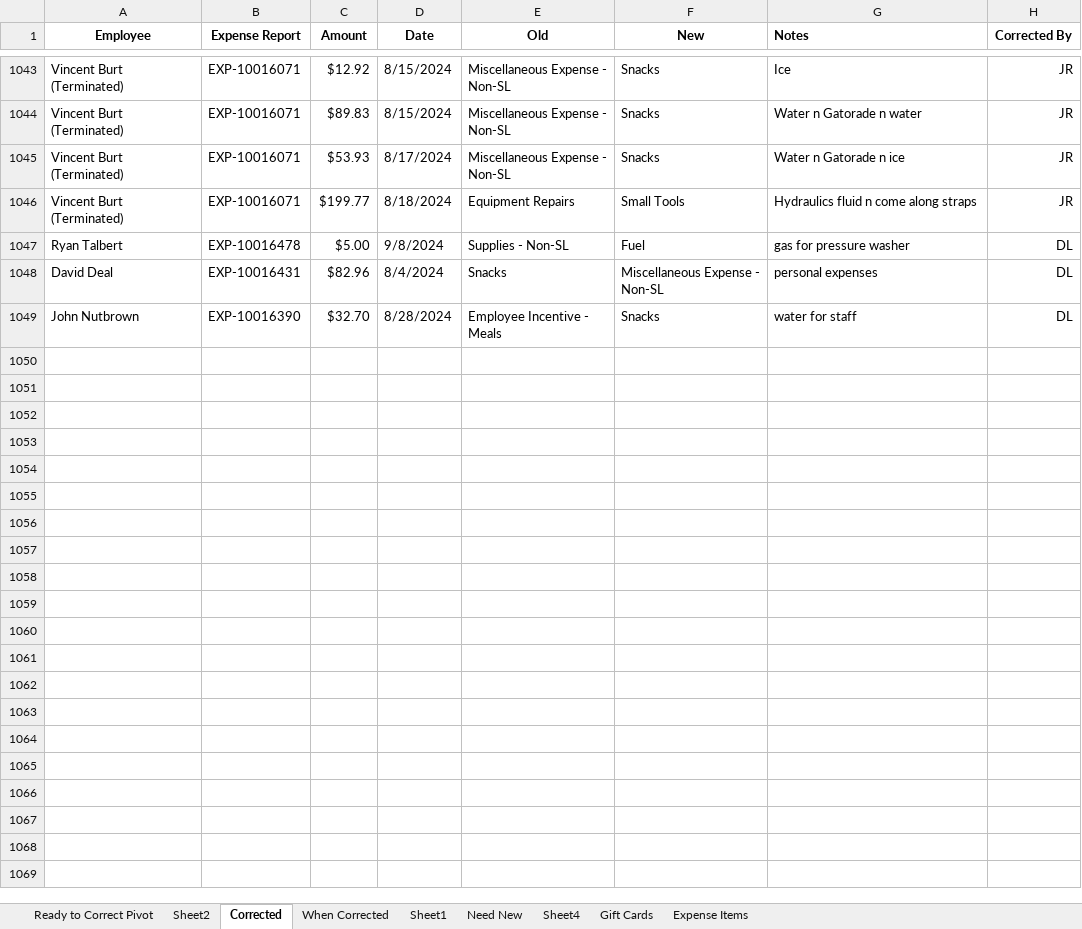
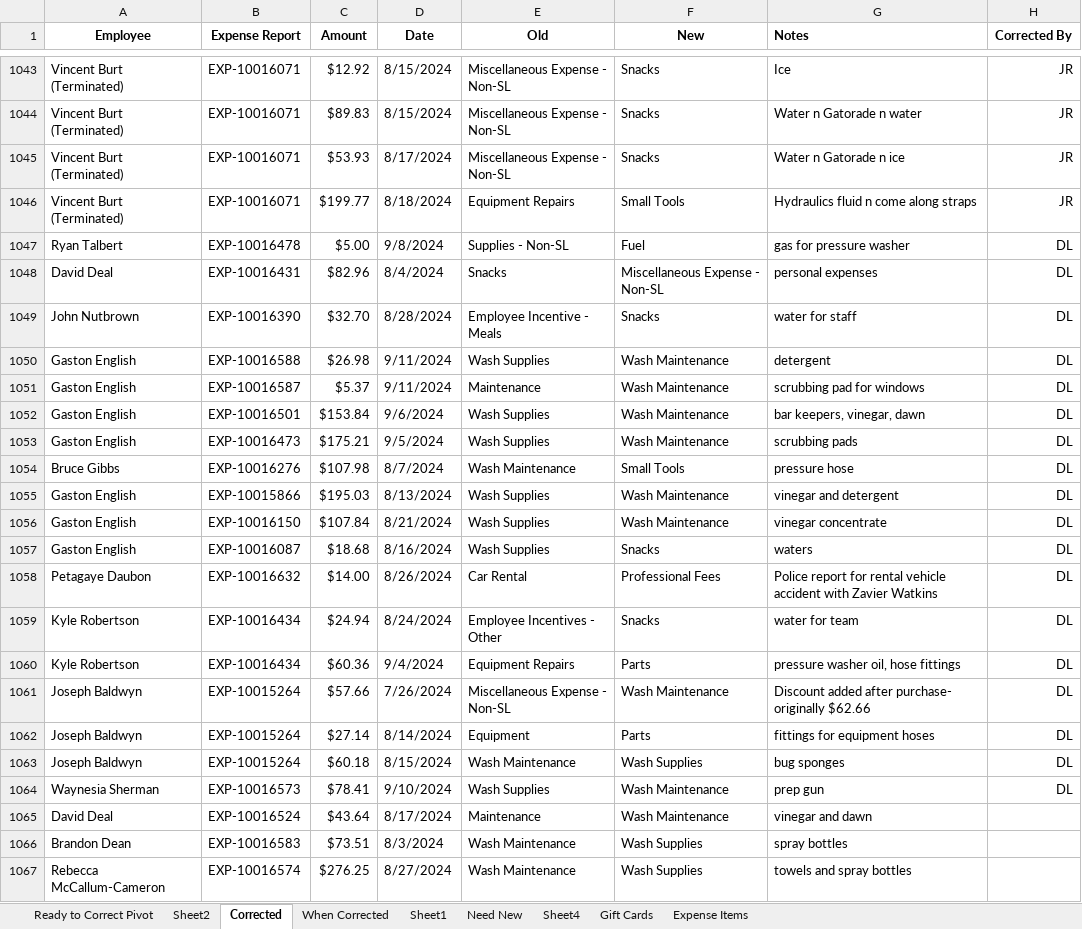
Before and after one commit to ryanlynch0925/Work_Projects, an Excel workbook: Expense_Reporting_Emails/Corrections V2.0.xlsx, sheet Corrected, drawn as a sheet; only a part is shown, gaps mark what is left out; values as stored, in another font and other column widths than the file's, no borders; conditional formats and table styles not drawn; the diff names each change by its address in the sheet, - before the commit and + after, or states it on an @@ line.

Commit message:
Updates to Data files 	modified:   Data.xlsx 	modified:   Expense_Reporting_Emails/Corrections V2.0.xlsx 	modified:   Expense_Reporting_Emails/Master Expense Report V4.0.xlsx 	modified:   Expense_Reporting_Emails/config.py 	modified:   Over_45_Days_Old/45-Day Report.xlsx 	modified:   Personal_Expense_Deduction_Email/Personal Expenses.xlsx

```diff
--- a/Expense_Reporting_Emails/Corrections V2.0.xlsx (sheet Corrected)
+++ b/Expense_Reporting_Emails/Corrections V2.0.xlsx (sheet Corrected)
+row 1050: Gaston English | EXP-10016588 | $26.98 | 9/11/2024 | Wash Supplies | Wash Maintenance | detergent | DL
+row 1051: Gaston English | EXP-10016587 | $5.37 | 9/11/2024 | Maintenance | Wash Maintenance | scrubbing pad for windows | DL
+row 1052: Gaston English | EXP-10016501 | $153.84 | 9/6/2024 | Wash Supplies | Wash Maintenance | bar keepers, vinegar, dawn | DL
+row 1053: Gaston English | EXP-10016473 | $175.21 | 9/5/2024 | Wash Supplies | Wash Maintenance | scrubbing pads | DL
+row 1054: Bruce Gibbs | EXP-10016276 | $107.98 | 8/7/2024 | Wash Maintenance | Small Tools | pressure hose | DL
+row 1055: Gaston English | EXP-10015866 | $195.03 | 8/13/2024 | Wash Supplies | Wash Maintenance | vinegar and detergent | DL
+row 1056: Gaston English | EXP-10016150 | $107.84 | 8/21/2024 | Wash Supplies | Wash Maintenance | vinegar concentrate | DL
+row 1057: Gaston English | EXP-10016087 | $18.68 | 8/16/2024 | Wash Supplies | Snacks | waters | DL
+row 1058: Petagaye Daubon | EXP-10016632 | $14.00 | 8/26/2024 | Car Rental | Professional Fees | Police report for rental vehicle accident with Zavier Watkins | DL
+row 1059: Kyle Robertson | EXP-10016434 | $24.94 | 8/24/2024 | Employee Incentives - Other | Snacks | water for team | DL
+row 1060: Kyle Robertson | EXP-10016434 | $60.36 | 9/4/2024 | Equipment Repairs | Parts | pressure washer oil, hose fittings | DL
+row 1061: Joseph Baldwyn | EXP-10015264 | $57.66 | 7/26/2024 | Miscellaneous Expense - Non-SL | Wash Maintenance | Discount added after purchase- originally $62.66 | DL
+row 1062: Joseph Baldwyn | EXP-10015264 | $27.14 | 8/14/2024 | Equipment | Parts | fittings for equipment hoses | DL
+row 1063: Joseph Baldwyn | EXP-10015264 | $60.18 | 8/15/2024 | Wash Maintenance | Wash Supplies | bug sponges | DL
+row 1064: Waynesia Sherman | EXP-10016573 | $78.41 | 9/10/2024 | Wash Supplies | Wash Maintenance | prep gun | DL
+row 1065: David Deal | EXP-10016524 | $43.64 | 8/17/2024 | Maintenance | Wash Maintenance | vinegar and dawn
+row 1066: Brandon Dean | EXP-10016583 | $73.51 | 8/3/2024 | Wash Maintenance | Wash Supplies | spray bottles
+row 1067: Rebecca McCallum-Cameron | EXP-10016574 | $276.25 | 8/27/2024 | Wash Maintenance | Wash Supplies | towels and spray bottles
```
Also changed, not shown: sheet When Corrected, sheet Need New, hidden cells, Over_45_Days_Old/45-Day Report.xlsx, Personal_Expense_Deduction_Email/Personal Expenses.xlsx, 3 other files.
